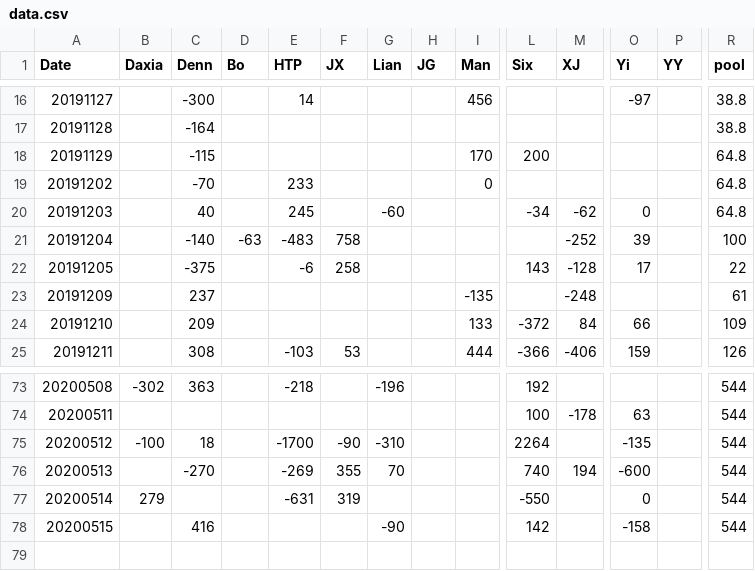
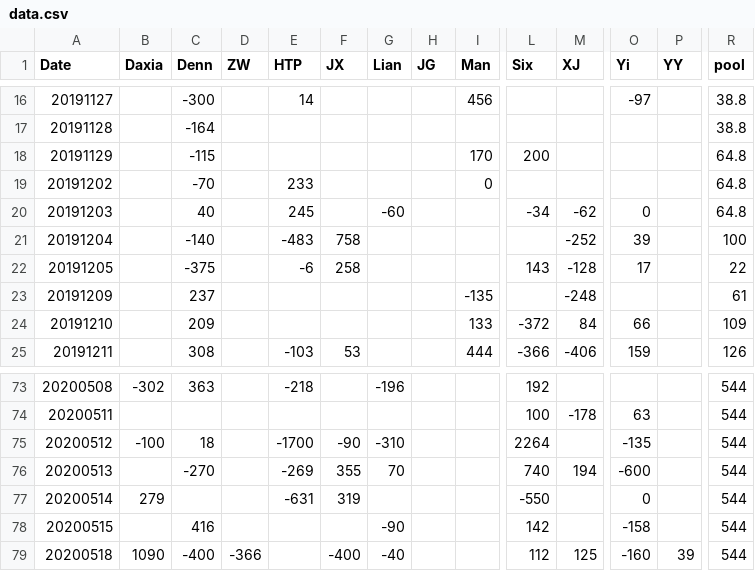
Before and after one commit to brightsunp/suzhou-life, a CSV file: data/data.csv, drawn as a sheet; only a part is shown, gaps mark what is left out; rows hold the shown columns only; the diff names each change by its address in the sheet, - before the commit and + after, or states it on an @@ line.

```diff
--- a/data/data.csv
+++ b/data/data.csv
-D1: Bo
+D1: ZW
-D21 (ZW): -63
+D21 (ZW): (empty)
+row 79: 20200518 | 1090 | -400 | -366 |  | -400 | -40 |  |  | 112 | 125 | -160 | 39 | 544
```
Also changed, not shown: 6 other files.
